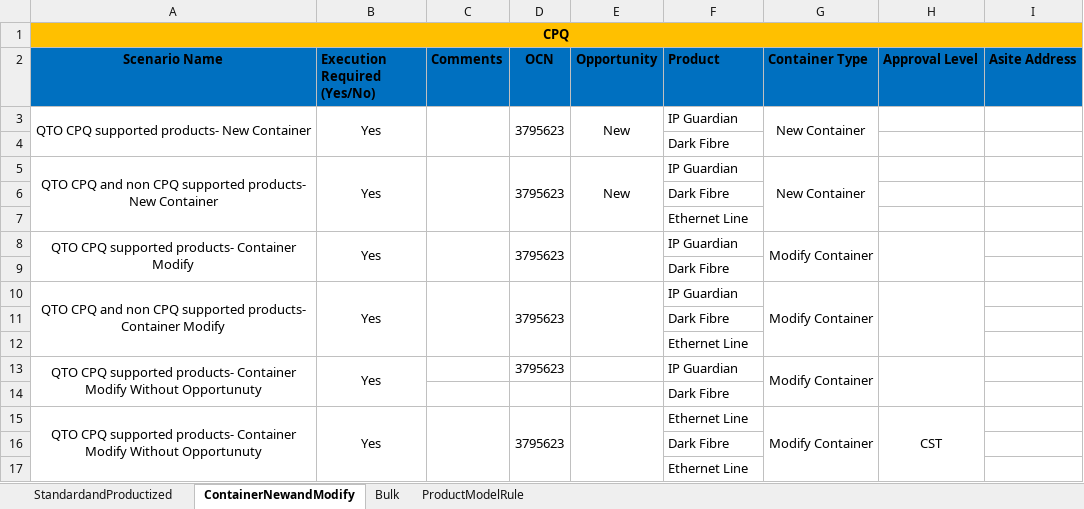
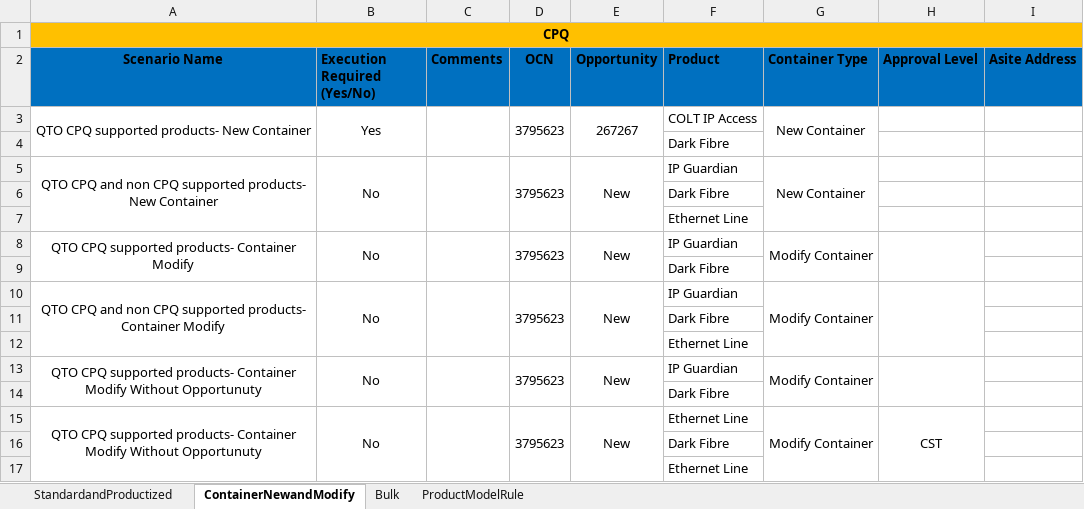
Before and after one commit to ashwani360/CPQ, an Excel workbook: src/Data/AutomationInputSheet_PhaseRegressionJetUI_update.XLSX, sheet ContainerNewandModify, drawn as a sheet; only a part is shown; values as stored, in another font and other column widths than the file's, no borders; the diff names each change by its address in the sheet, - before the commit and + after, or states it on an @@ line.

```diff
--- a/src/Data/AutomationInputSheet_PhaseRegressionJetUI_update.XLSX (sheet ContainerNewandModify)
+++ b/src/Data/AutomationInputSheet_PhaseRegressionJetUI_update.XLSX (sheet ContainerNewandModify)
-E3 (Opportunity): New
+E3 (Opportunity): 267267
-F3 (Product): IP Guardian
+F3 (Product): COLT IP Access
-B5 (Execution Required (Yes/No)): Yes
+B5 (Execution Required (Yes/No)): No
-B8 (Execution Required (Yes/No)): Yes
+B8 (Execution Required (Yes/No)): No
-E8 (Opportunity): (empty)
+E8 (Opportunity): New
-B10 (Execution Required (Yes/No)): Yes
+B10 (Execution Required (Yes/No)): No
-E10 (Opportunity): (empty)
+E10 (Opportunity): New
-B13 (Execution Required (Yes/No)): Yes
+B13 (Execution Required (Yes/No)): No
+C13:C14 merged
+D13:D14 merged
-E13 (Opportunity): (empty)
+E13 (Opportunity): New
+E13:E14 merged
-B15 (Execution Required (Yes/No)): Yes
+B15 (Execution Required (Yes/No)): No
-E15 (Opportunity): (empty)
+E15 (Opportunity): New
```
Also changed, not shown: sheet StandardandProductized, sheet Bulk, 57 other files.
